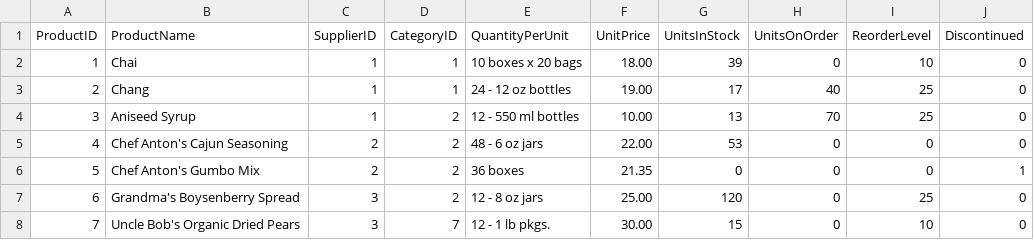
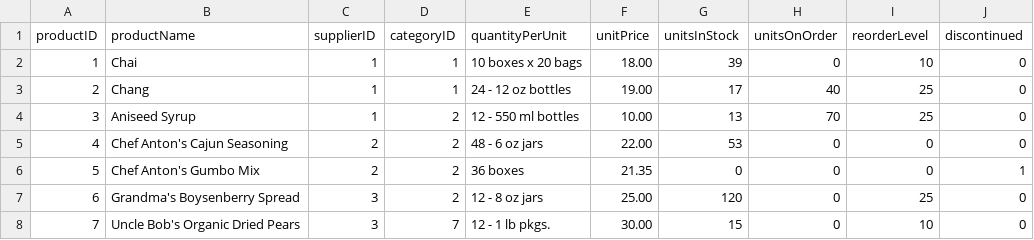
Before and after one commit to neo4j-contrib/northwind-neo4j, a CSV file: data/products.csv, drawn as a sheet; only a part is shown.

```diff
--- a/data/products.csv
+++ b/data/products.csv
@@ -1,2 +1,2 @@
-ProductID,ProductName,SupplierID,CategoryID,QuantityPerUnit,UnitPrice,UnitsInStock,UnitsOnOrder,ReorderLevel,Discontinued
+productID,productName,supplierID,categoryID,quantityPerUnit,unitPrice,unitsInStock,unitsOnOrder,reorderLevel,discontinued
 1,Chai,1,1,10 boxes x 20 bags,18.00,39,0,10,0
```
Also changed, not shown: data/customers.csv, data/employee-territories.csv, 8 other files.
